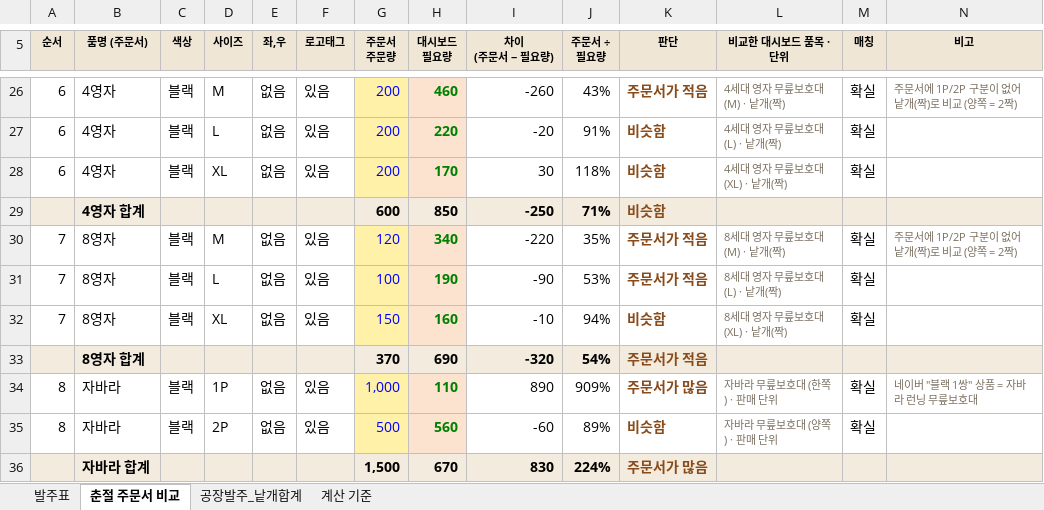
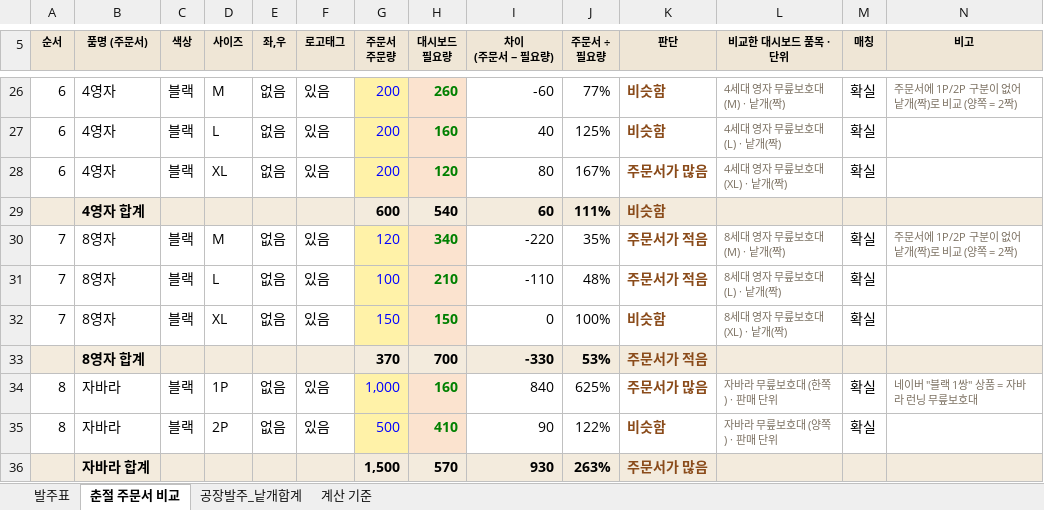
Before and after one commit to zpzpssh-tech/-, an Excel workbook: 춘절대비_발주표_2027-03.xlsx, sheet 춘절 주문서 비교, drawn as a sheet; only a part is shown, gaps mark what is left out; values as stored, in another font and other column widths than the file's, no borders; the diff covers the shown part only; the diff names each change by its address in the sheet, - before the commit and + after, or states it on an @@ line.

```diff
--- a/춘절대비_발주표_2027-03.xlsx (sheet 춘절 주문서 비교)
+++ b/춘절대비_발주표_2027-03.xlsx (sheet 춘절 주문서 비교)
-H26 (대시보드 필요량): 460
+H26 (대시보드 필요량): 260
-I26 (차이 (주문서 − 필요량)): -260
+I26 (차이 (주문서 − 필요량)): -60
-J26 (주문서 ÷ 필요량): 43%
+J26 (주문서 ÷ 필요량): 77%
-K26 (판단): 주문서가 적음
+K26 (판단): 비슷함
-H27 (대시보드 필요량): 220
+H27 (대시보드 필요량): 160
-I27 (차이 (주문서 − 필요량)): -20
+I27 (차이 (주문서 − 필요량)): 40
-J27 (주문서 ÷ 필요량): 91%
+J27 (주문서 ÷ 필요량): 125%
-H28 (대시보드 필요량): 170
+H28 (대시보드 필요량): 120
-I28 (차이 (주문서 − 필요량)): 30
+I28 (차이 (주문서 − 필요량)): 80
-J28 (주문서 ÷ 필요량): 118%
+J28 (주문서 ÷ 필요량): 167%
-K28 (판단): 비슷함
+K28 (판단): 주문서가 많음
-H29 (대시보드 필요량): 850
+H29 (대시보드 필요량): 540
-I29 (차이 (주문서 − 필요량)): -250
+I29 (차이 (주문서 − 필요량)): 60
-J29 (주문서 ÷ 필요량): 71%
+J29 (주문서 ÷ 필요량): 111%
-H31 (대시보드 필요량): 190
+H31 (대시보드 필요량): 210
-I31 (차이 (주문서 − 필요량)): -90
+I31 (차이 (주문서 − 필요량)): -110
-J31 (주문서 ÷ 필요량): 53%
+J31 (주문서 ÷ 필요량): 48%
-H32 (대시보드 필요량): 160
+H32 (대시보드 필요량): 150
-I32 (차이 (주문서 − 필요량)): -10
+I32 (차이 (주문서 − 필요량)): 0
-J32 (주문서 ÷ 필요량): 94%
+J32 (주문서 ÷ 필요량): 100%
-H33 (대시보드 필요량): 690
+H33 (대시보드 필요량): 700
-I33 (차이 (주문서 − 필요량)): -320
+I33 (차이 (주문서 − 필요량)): -330
-J33 (주문서 ÷ 필요량): 54%
+J33 (주문서 ÷ 필요량): 53%
-H34 (대시보드 필요량): 110
+H34 (대시보드 필요량): 160
-I34 (차이 (주문서 − 필요량)): 890
+I34 (차이 (주문서 − 필요량)): 840
-J34 (주문서 ÷ 필요량): 909%
+J34 (주문서 ÷ 필요량): 625%
-H35 (대시보드 필요량): 560
+H35 (대시보드 필요량): 410
-I35 (차이 (주문서 − 필요량)): -60
+I35 (차이 (주문서 − 필요량)): 90
-J35 (주문서 ÷ 필요량): 89%
+J35 (주문서 ÷ 필요량): 122%
-H36 (대시보드 필요량): 670
+H36 (대시보드 필요량): 570
-I36 (차이 (주문서 − 필요량)): 830
+I36 (차이 (주문서 − 필요량)): 930
-J36 (주문서 ÷ 필요량): 224%
+J36 (주문서 ÷ 필요량): 263%
```
Also changed, not shown: 1 added row, 1 removed row and 91 edited cells elsewhere in this sheet, sheet 발주표, sheet 공장발주_낱개합계, sheet 계산 기준, formulas that keep their value.
